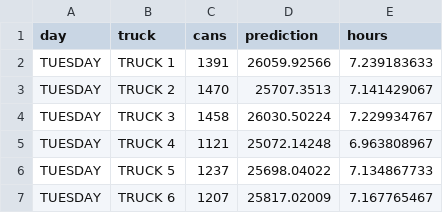
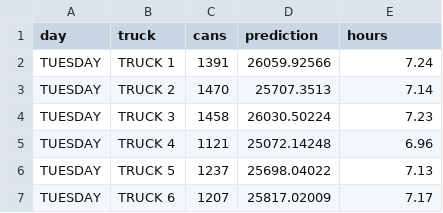
Before and after one commit to cityofasheville/sanitationreport, a CSV file: data/tuesdayproposedtruck.csv, drawn as a sheet.

Commit message:
round hours

```diff
--- a/data/tuesdayproposedtruck.csv
+++ b/data/tuesdayproposedtruck.csv
@@ -1,7 +1,7 @@
 day,truck,cans,prediction,hours
-TUESDAY,TRUCK 1,1391,26059.92566,7.239183633
-TUESDAY,TRUCK 2,1470,25707.3513,7.141429067
-TUESDAY,TRUCK 3,1458,26030.50224,7.229934767
-TUESDAY,TRUCK 4,1121,25072.14248,6.963808967
-TUESDAY,TRUCK 5,1237,25698.04022,7.134867733
-TUESDAY,TRUCK 6,1207,25817.02009,7.167765467
+TUESDAY,TRUCK 1,1391,26059.92566,7.24
+TUESDAY,TRUCK 2,1470,25707.3513,7.14
+TUESDAY,TRUCK 3,1458,26030.50224,7.23
+TUESDAY,TRUCK 4,1121,25072.14248,6.96
+TUESDAY,TRUCK 5,1237,25698.04022,7.13
+TUESDAY,TRUCK 6,1207,25817.02009,7.17
```
Also changed, not shown: data/mondayproposedtruck.csv, data/thursdayproposedtruck.csv, 1 other file.
